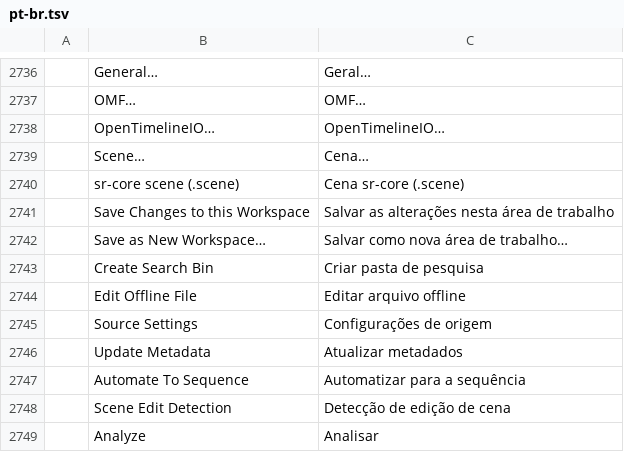
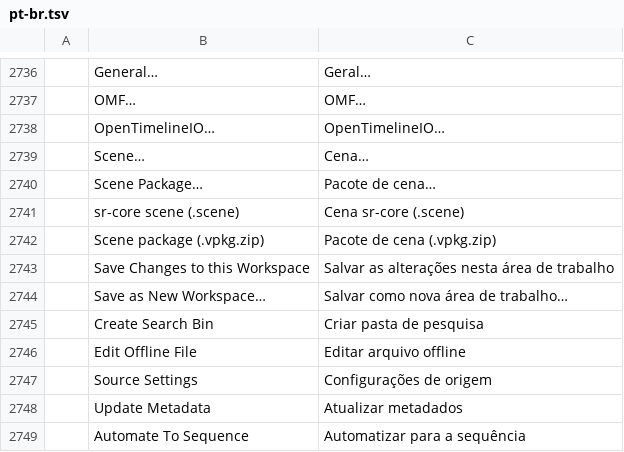
Before and after one commit to pedroanisio/filmcraft, a TSV file: crates/ui-egui/src/i18n/pt-br.tsv, drawn as a sheet; only a part is shown, gaps mark what is left out; the shorter side is filled out with more unchanged rows.

```diff
--- a/crates/ui-egui/src/i18n/pt-br.tsv
+++ b/crates/ui-egui/src/i18n/pt-br.tsv
@@ -2739,3 +2739,5 @@
 	Scene…	Cena…
+	Scene Package…	Pacote de cena…
 	sr-core scene (.scene)	Cena sr-core (.scene)
+	Scene package (.vpkg.zip)	Pacote de cena (.vpkg.zip)
 	Save Changes to this Workspace	Salvar as alterações nesta área de trabalho
```
Also changed, not shown: crates/ui-egui/src/i18n/es.tsv, crates/ui-egui/src/i18n/fr.tsv, 19 other files.
